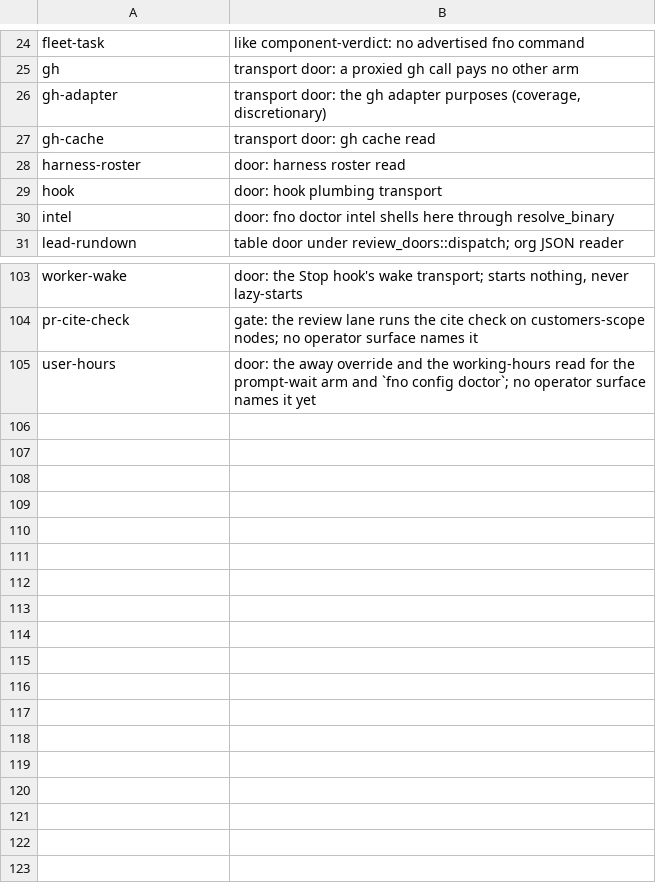
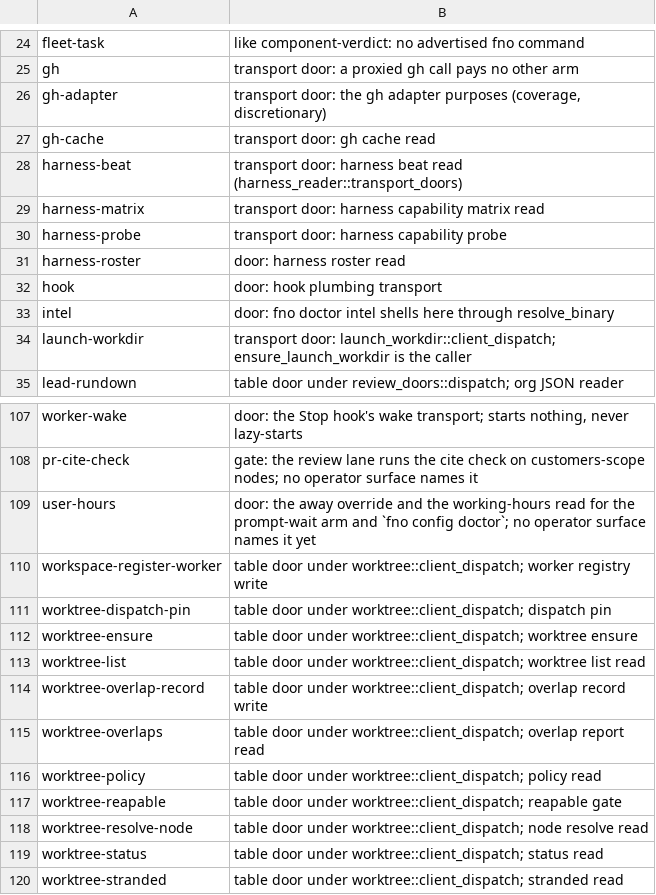
Before and after one commit to fnodotdev/fno, a TSV file: scripts/ci/agents-hidden-commands.tsv, drawn as a sheet; only a part is shown, gaps mark what is left out.

Commit message:
fix(lint): menu-caps counts every fno-agent top-level door
The menu-caps counter read only run()'s arms, so it saw 137 of the
client's argv[0] words. The command ratchet read the pre-run doors and
the delegate tables by hand on top of it. That gave two readings of one
fact, and neither read the worktree and launch-workdir tables or the
harness matches! door.

fno_agent_commands now reads every door: run, the doors module, main()
and the pre-run argv tests, and each module table in
AGENTS_DOOR_TABLES. agents_surface calls it and keeps only the claim,
refusal and seam reads. A table whose marker moved refuses by file and
marker. The count is 212: the debt row is reseeded, and the 15 words
neither reader saw get baseline and hidden-command rows.

Task 1.1: The counter reads every top-level door

```diff
--- a/scripts/ci/agents-hidden-commands.tsv
+++ b/scripts/ci/agents-hidden-commands.tsv
@@ -27,2 +27,5 @@ gh-adapter	transport door: the gh adapter purposes (coverage, discretionary)
 gh-cache	transport door: gh cache read
+harness-beat	transport door: harness beat read (harness_reader::transport_doors)
+harness-matrix	transport door: harness capability matrix read
+harness-probe	transport door: harness capability probe
 harness-roster	door: harness roster read
@@ -30,2 +33,3 @@ hook	door: hook plumbing transport
 intel	door: fno doctor intel shells here through resolve_binary
+launch-workdir	transport door: launch_workdir::client_dispatch; ensure_launch_workdir is the caller
 lead-rundown	table door under review_doors::dispatch; org JSON reader
@@ -105 +109,12 @@ pr-cite-check	gate: the review lane runs the cite check on customers-scope nodes
 user-hours	door: the away override and the working-hours read for the prompt-wait arm and `fno config doctor`; no operator surface names it yet
+workspace-register-worker	table door under worktree::client_dispatch; worker registry write
+worktree-dispatch-pin	table door under worktree::client_dispatch; dispatch pin
+worktree-ensure	table door under worktree::client_dispatch; worktree ensure
+worktree-list	table door under worktree::client_dispatch; worktree list read
+worktree-overlap-record	table door under worktree::client_dispatch; overlap record write
+worktree-overlaps	table door under worktree::client_dispatch; overlap report read
+worktree-policy	table door under worktree::client_dispatch; policy read
+worktree-reapable	table door under worktree::client_dispatch; reapable gate
+worktree-resolve-node	table door under worktree::client_dispatch; node resolve read
+worktree-status	table door under worktree::client_dispatch; status read
+worktree-stranded	table door under worktree::client_dispatch; stranded read
```
Also changed, not shown: scripts/ci/menu-caps-debt.tsv, 3 other files.
